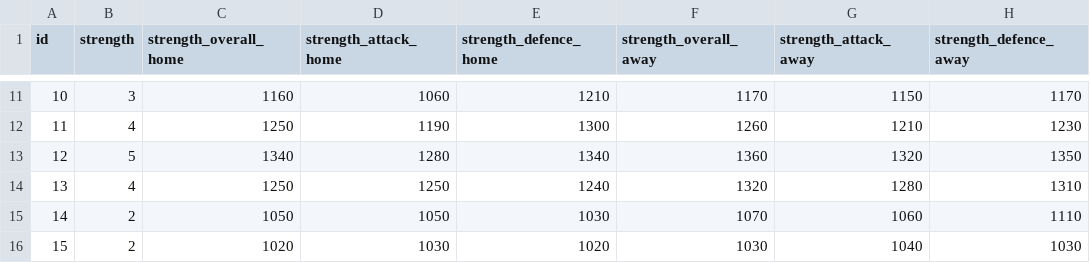
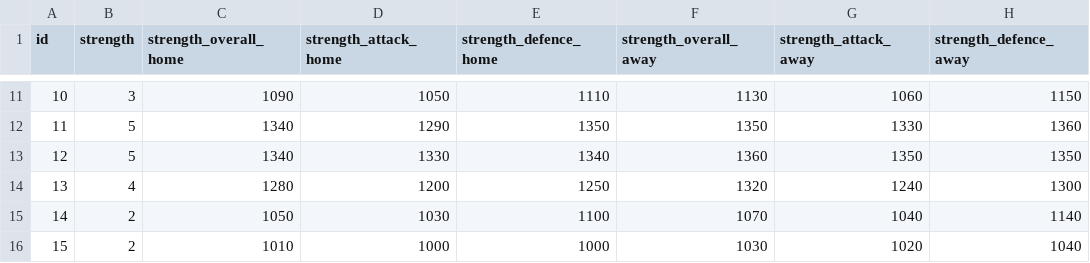
Before and after one commit to aed1988/fpl, a CSV file: csv/team_strength.csv, drawn as a sheet; only a part is shown, gaps mark what is left out; the diff covers the shown part only.

```diff
--- a/csv/team_strength.csv
+++ b/csv/team_strength.csv
@@ -11,6 +11,6 @@ id,strength,strength_overall_home,strength_attack_home,strength_defence_home,str
-10,3,1160,1060,1210,1170,1150,1170
-11,4,1250,1190,1300,1260,1210,1230
-12,5,1340,1280,1340,1360,1320,1350
-13,4,1250,1250,1240,1320,1280,1310
-14,2,1050,1050,1030,1070,1060,1110
-15,2,1020,1030,1020,1030,1040,1030
+10,3,1090,1050,1110,1130,1060,1150
+11,5,1340,1290,1350,1350,1330,1360
+12,5,1340,1330,1340,1360,1350,1350
+13,4,1280,1200,1250,1320,1240,1300
+14,2,1050,1030,1100,1070,1040,1140
+15,2,1010,1000,1000,1030,1020,1040
```
Also changed, not shown: 85 edited cells elsewhere in this file, csv/fpl_player_stats.csv, csv/gameweek.csv, 7 other files.
